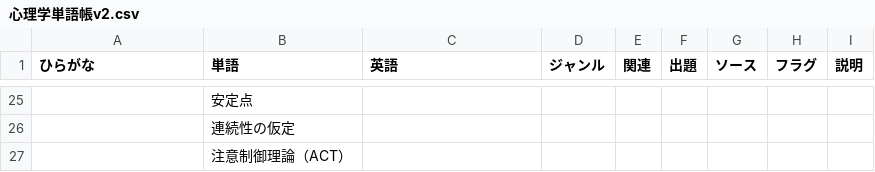
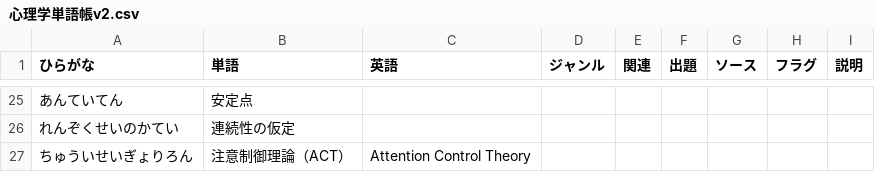
Before and after one commit to ut-uki/ut-uki.github.io, a CSV file: js/心理学単語帳v2.csv, drawn as a sheet; only a part is shown, gaps mark what is left out; the diff covers the shown part only.

```diff
--- a/js/心理学単語帳v2.csv
+++ b/js/心理学単語帳v2.csv
@@ -25,3 +25,3 @@
-,安定点,,,,,,,
-,連続性の仮定,,,,,,,
-,注意制御理論（ACT）,,,,,,,
+あんていてん,安定点,,,,,,,
+れんぞくせいのかてい,連続性の仮定,,,,,,,
+ちゅういせいぎょりろん,注意制御理論（ACT）,Attention Control Theory,,,,,,
```
Also changed, not shown: 34 edited cells elsewhere in this file, 1 other file.
